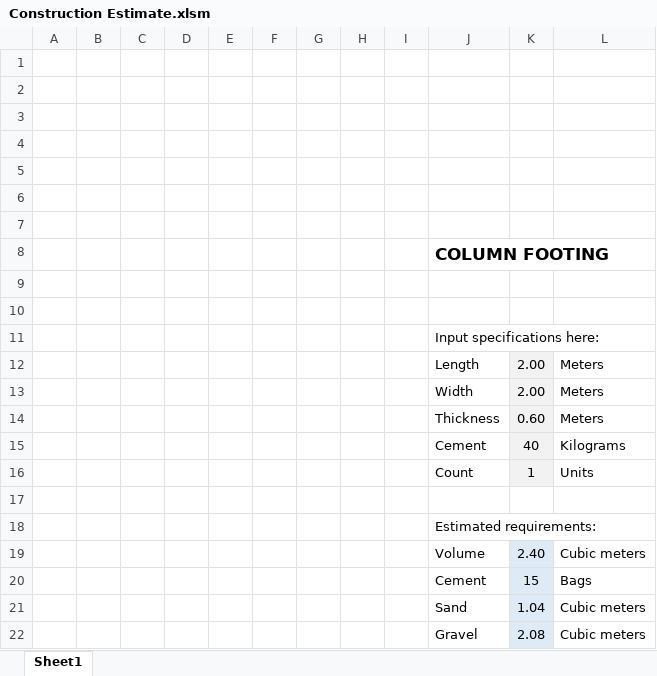
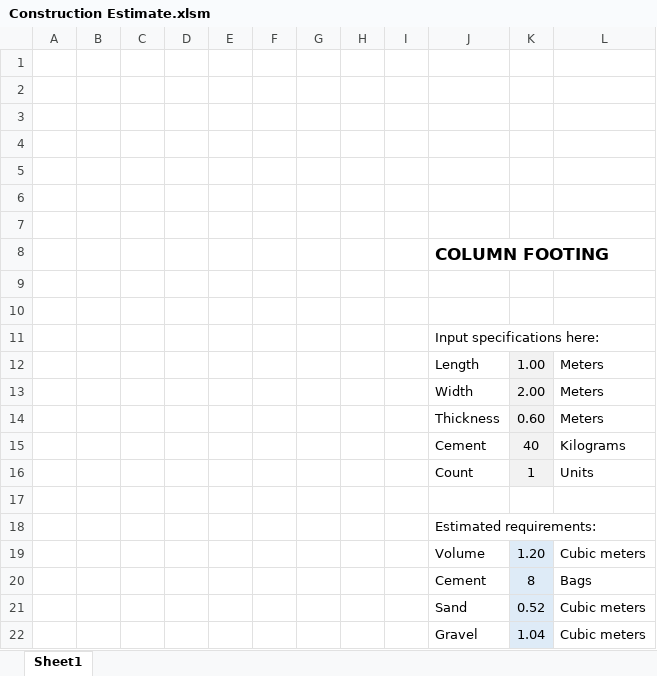
Before and after one commit to JoshuaRifareal/Construction-Estimate, an Excel workbook: Construction Estimate.xlsm, sheet Sheet1, drawn as a sheet; values as stored, in another font and other column widths than the file's, no borders; charts and pictures not drawn; the diff names each change by its address in the sheet, - before the commit and + after, or states it on an @@ line.

```diff
--- a/Construction Estimate.xlsm (sheet Sheet1)
+++ b/Construction Estimate.xlsm (sheet Sheet1)
-K12: 2.00
+K12: 1.00
-K19: 2.40
+K19: 1.20
-K20: 15
+K20: 8
-K21: 1.04
+K21: 0.52
-K22: 2.08
+K22: 1.04
```
Also changed, not shown: charts or pictures, 2 other files.
